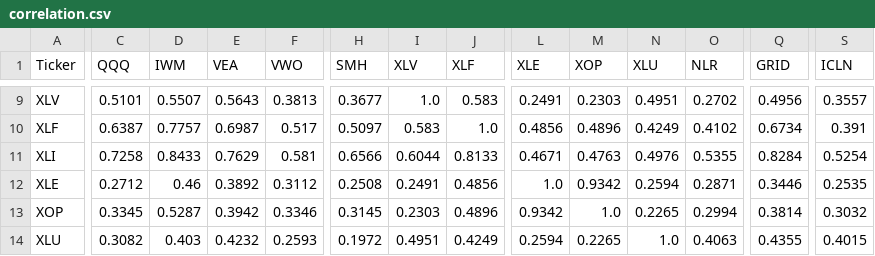
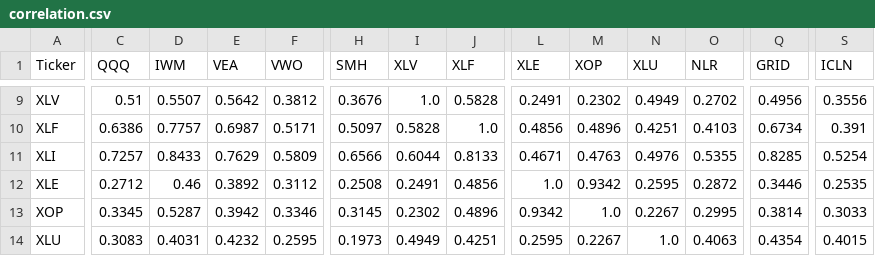
Before and after one commit to sjbtGiT2054/portfolio-engine, a CSV file: outputs/dashboard/correlation.csv, drawn as a sheet; only a part is shown, gaps mark what is left out; the diff covers the shown part only; the diff names each change by its address in the sheet, - before the commit and + after, or states it on an @@ line.

```diff
--- a/outputs/dashboard/correlation.csv
+++ b/outputs/dashboard/correlation.csv
-C9 (QQQ): 0.5101
+C9 (QQQ): 0.51
-E9 (VEA): 0.5643
+E9 (VEA): 0.5642
-F9 (VWO): 0.3813
+F9 (VWO): 0.3812
-H9 (SMH): 0.3677
+H9 (SMH): 0.3676
-J9 (XLF): 0.583
+J9 (XLF): 0.5828
-M9 (XOP): 0.2303
+M9 (XOP): 0.2302
-N9 (XLU): 0.4951
+N9 (XLU): 0.4949
-S9 (ICLN): 0.3557
+S9 (ICLN): 0.3556
-C10 (QQQ): 0.6387
+C10 (QQQ): 0.6386
-F10 (VWO): 0.517
+F10 (VWO): 0.5171
-I10 (XLV): 0.583
+I10 (XLV): 0.5828
-N10 (XLU): 0.4249
+N10 (XLU): 0.4251
-O10 (NLR): 0.4102
+O10 (NLR): 0.4103
-C11 (QQQ): 0.7258
+C11 (QQQ): 0.7257
-F11 (VWO): 0.581
+F11 (VWO): 0.5809
-Q11 (GRID): 0.8284
+Q11 (GRID): 0.8285
-N12 (XLU): 0.2594
+N12 (XLU): 0.2595
-O12 (NLR): 0.2871
+O12 (NLR): 0.2872
-I13 (XLV): 0.2303
+I13 (XLV): 0.2302
-N13 (XLU): 0.2265
+N13 (XLU): 0.2267
-O13 (NLR): 0.2994
+O13 (NLR): 0.2995
-S13 (ICLN): 0.3032
+S13 (ICLN): 0.3033
-C14 (QQQ): 0.3082
+C14 (QQQ): 0.3083
-D14 (IWM): 0.403
+D14 (IWM): 0.4031
-F14 (VWO): 0.2593
+F14 (VWO): 0.2595
-H14 (SMH): 0.1972
+H14 (SMH): 0.1973
-I14 (XLV): 0.4951
+I14 (XLV): 0.4949
-J14 (XLF): 0.4249
+J14 (XLF): 0.4251
-L14 (XLE): 0.2594
+L14 (XLE): 0.2595
-M14 (XOP): 0.2265
+M14 (XOP): 0.2267
-Q14 (GRID): 0.4355
+Q14 (GRID): 0.4354
```
Also changed, not shown: 53 edited cells elsewhere in this file, outputs/dashboard/backtest_daily.csv, outputs/dashboard/frontier.csv, 16 other files.
